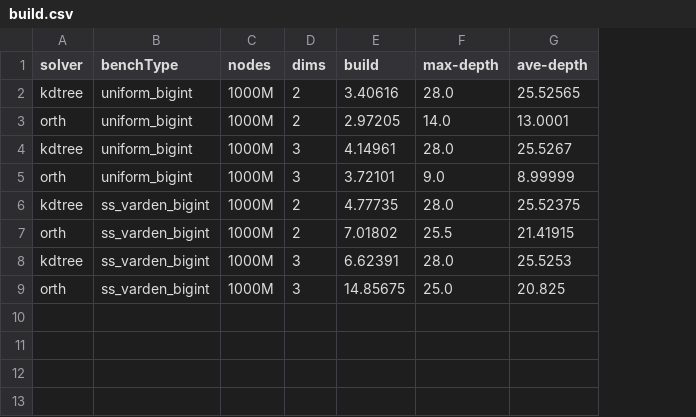
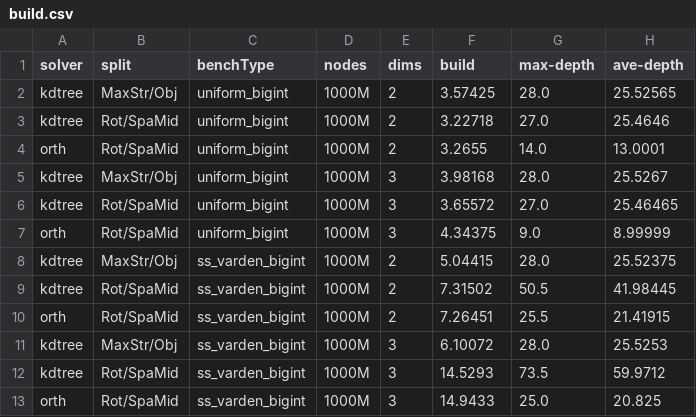
Before and after one commit to ucrparlay/SpaceTreeLib, a CSV file: script/data/build.csv, drawn as a sheet; addresses are those after the commit; the diff names each change by its address in the sheet, - before the commit and + after, or states it on an @@ line.

```diff
--- a/script/data/build.csv
+++ b/script/data/build.csv
+column B (split), row 2: MaxStr/Obj; rows 4-5: Rot/SpaMid | MaxStr/Obj; rows 7-8: Rot/SpaMid | MaxStr/Obj; rows 10-11: Rot/SpaMid | MaxStr/Obj; row 13: Rot/SpaMid
-F2 (build): 3.40616
+F2 (build): 3.57425
+row 3: kdtree | Rot/SpaMid | uniform_bigint | 1000M | 2 | 3.22718 | 27.0 | 25.4646
-F4 (build): 2.97205
+F4 (build): 3.2655
-F5 (build): 4.14961
+F5 (build): 3.98168
+row 6: kdtree | Rot/SpaMid | uniform_bigint | 1000M | 3 | 3.65572 | 27.0 | 25.46465
-F7 (build): 3.72101
+F7 (build): 4.34375
-F8 (build): 4.77735
+F8 (build): 5.04415
+row 9: kdtree | Rot/SpaMid | ss_varden_bigint | 1000M | 2 | 7.31502 | 50.5 | 41.98445
-F10 (build): 7.01802
+F10 (build): 7.26451
-F11 (build): 6.62391
+F11 (build): 6.10072
+row 12: kdtree | Rot/SpaMid | ss_varden_bigint | 1000M | 3 | 14.5293 | 73.5 | 59.9712
-F13 (build): 14.85675
+F13 (build): 14.9433
```
Also changed, not shown: script/data/count_3.csv, script/data/knn_3.csv, 33 other files.
